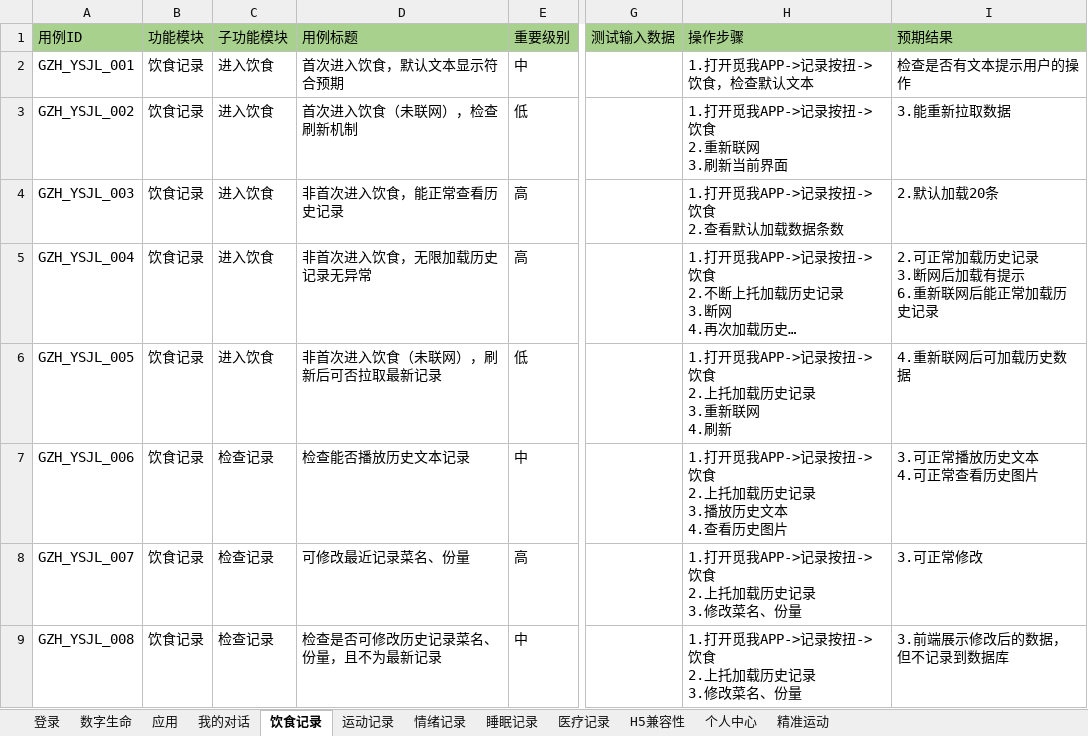
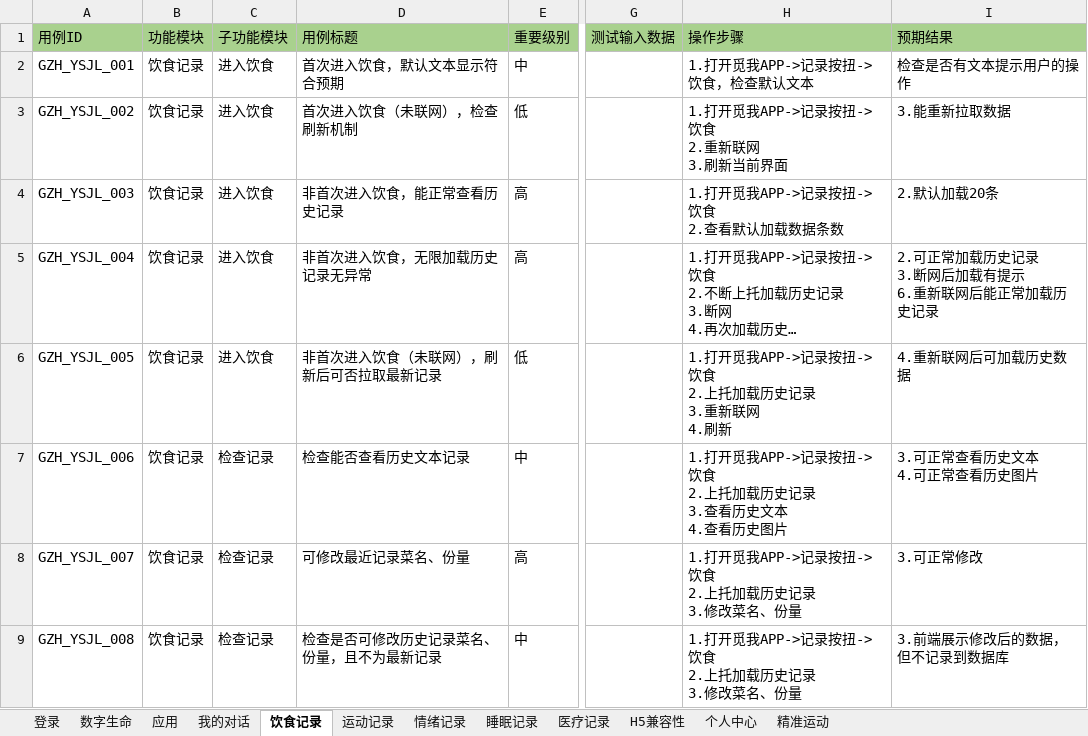
Before and after one commit to sunnypenghushang/icarbonxtestcase, an Excel workbook: 觅我2.0改版测试用例-v1.1.xlsx, sheet 饮食记录, drawn as a sheet; only a part is shown, gaps mark what is left out; long unchanged cells end in …; values as stored, in another font and other column widths than the file's, no borders; ↵ is a line break in a cell; the diff names each change by its address in the sheet, - before the commit and + after, or states it on an @@ line.

```diff
--- a/觅我2.0改版测试用例-v1.1.xlsx (sheet 饮食记录)
+++ b/觅我2.0改版测试用例-v1.1.xlsx (sheet 饮食记录)
-D7: 检查能否播放历史文本记录
+D7: 检查能否查看历史文本记录
-H7: …记录 ↵ 3.播放历史文本…
+H7: …记录 ↵ 3.查看历史文本…
-I7: 3.可正常播放历史文本 ↵ 4.可正常查看历史图片
+I7: 3.可正常查看历史文本 ↵ 4.可正常查看历史图片
```
Also changed, not shown: sheet 个人中心.
